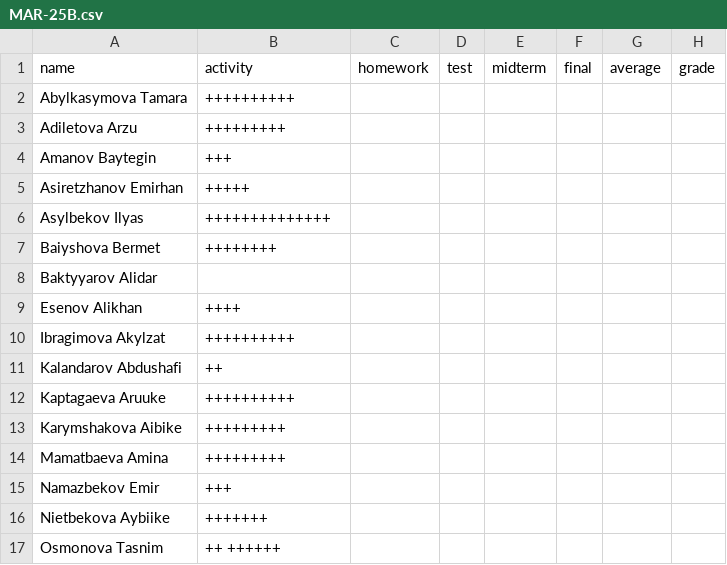
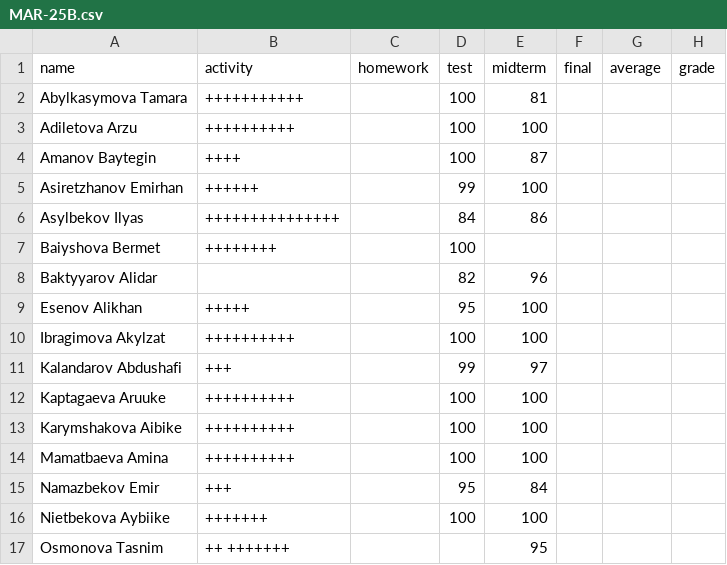
Before and after one commit to boluerbol/Student_list, a CSV file: MAR-25B.csv, drawn as a sheet; only a part is shown; the diff covers the shown part only.

```diff
--- a/MAR-25B.csv
+++ b/MAR-25B.csv
@@ -1,17 +1,17 @@
 name,activity,homework,test,midterm,final,average,grade
-  Abylkasymova Tamara,++++++++++
-  Adiletova Arzu,+++++++++
-  Amanov Baytegin,+++
-  Asiretzhanov Emirhan,+++++
-  Asylbekov Ilyas,++++++++++++++
-  Baiyshova Bermet,++++++++
-  Baktyyarov Alidar
-  Esenov Alikhan,++++
-  Ibragimova Akylzat,++++++++++
-  Kalandarov Abdushafi,++
-  Kaptagaeva Aruuke,++++++++++
-  Karymshakova Aibike,+++++++++
-  Mamatbaeva Amina,+++++++++
-  Namazbekov Emir,+++
-  Nietbekova Aybiike,+++++++
-  Osmonova Tasnim,++ ++++++
+  Abylkasymova Tamara,+++++++++++,,100,81
+  Adiletova Arzu,++++++++++,,100,100
+  Amanov Baytegin,++++,,100,87
+  Asiretzhanov Emirhan,++++++,,99,100
+  Asylbekov Ilyas,+++++++++++++++,,84,86
+  Baiyshova Bermet,++++++++,,100
+  Baktyyarov Alidar,,,82,96
+  Esenov Alikhan,+++++,,95,100
+  Ibragimova Akylzat,++++++++++,,100,100
+  Kalandarov Abdushafi,+++,,99,97
+  Kaptagaeva Aruuke,++++++++++,,100,100
+  Karymshakova Aibike,++++++++++,,100,100
+  Mamatbaeva Amina,++++++++++,,100,100
+  Namazbekov Emir,+++,,95,84
+  Nietbekova Aybiike,+++++++,,100,100
+  Osmonova Tasnim,++ +++++++,,,95
```
Also changed, not shown: 22 edited cells elsewhere in this file, CSC-26.csv, DES-25A.csv, 10 other files.
